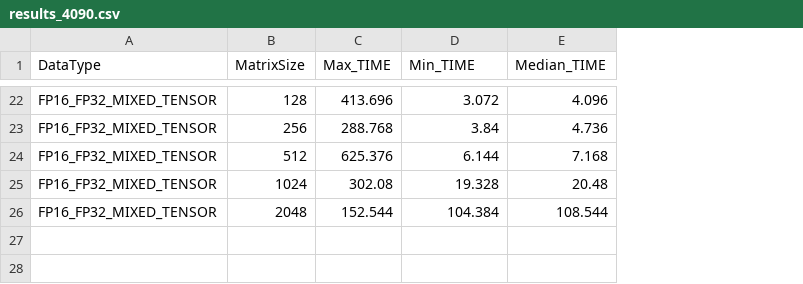
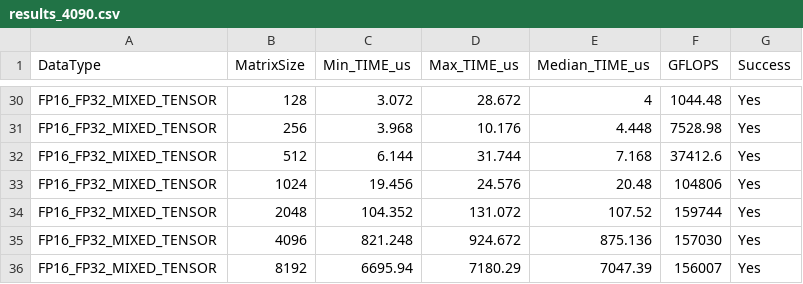
Before and after one commit to fukushimalab/cuBLAS_benchmark, a CSV file: results_4090.csv, drawn as a sheet; only a part is shown, gaps mark what is left out; removed rows and columns are numbered as before the commit, all else as after; the diff covers the shown part only; the diff names each change by its address in the sheet, - before the commit and + after, or states it on an @@ line.

```diff
--- a/results_4090.csv
+++ b/results_4090.csv
-column C (Max_TIME), rows 22-26: 413.696 | 288.768 | 625.376 | 302.08 | 152.544
-column E (Median_TIME), rows 22-26: 4.096 | 4.736 | 7.168 | 20.48 | 108.544
+column D (Max_TIME_us), rows 30-34: 28.672 | 10.176 | 31.744 | 24.576 | 131.072
+column E (Median_TIME_us), rows 30-34: 4 | 4.448 | 7.168 | 20.48 | 107.52
+column F (GFLOPS), rows 30-34: 1044.48 | 7528.98 | 37412.6 | 104806 | 159744
+column G (Success), rows 30-34: all Yes
-C1: Min_TIME
+C1: Min_TIME_us
-C31 (Min_TIME_us): 3.84
+C31 (Min_TIME_us): 3.968
-C33 (Min_TIME_us): 19.328
+C33 (Min_TIME_us): 19.456
-C34 (Min_TIME_us): 104.384
+C34 (Min_TIME_us): 104.352
+row 35: FP16_FP32_MIXED_TENSOR | 4096 | 821.248 | 924.672 | 875.136 | 157030 | Yes
+row 36: FP16_FP32_MIXED_TENSOR | 8192 | 6695.94 | 7180.29 | 7047.39 | 156007 | Yes
```
Also changed, not shown: 8 added rows and 11 edited cells elsewhere in this file.
